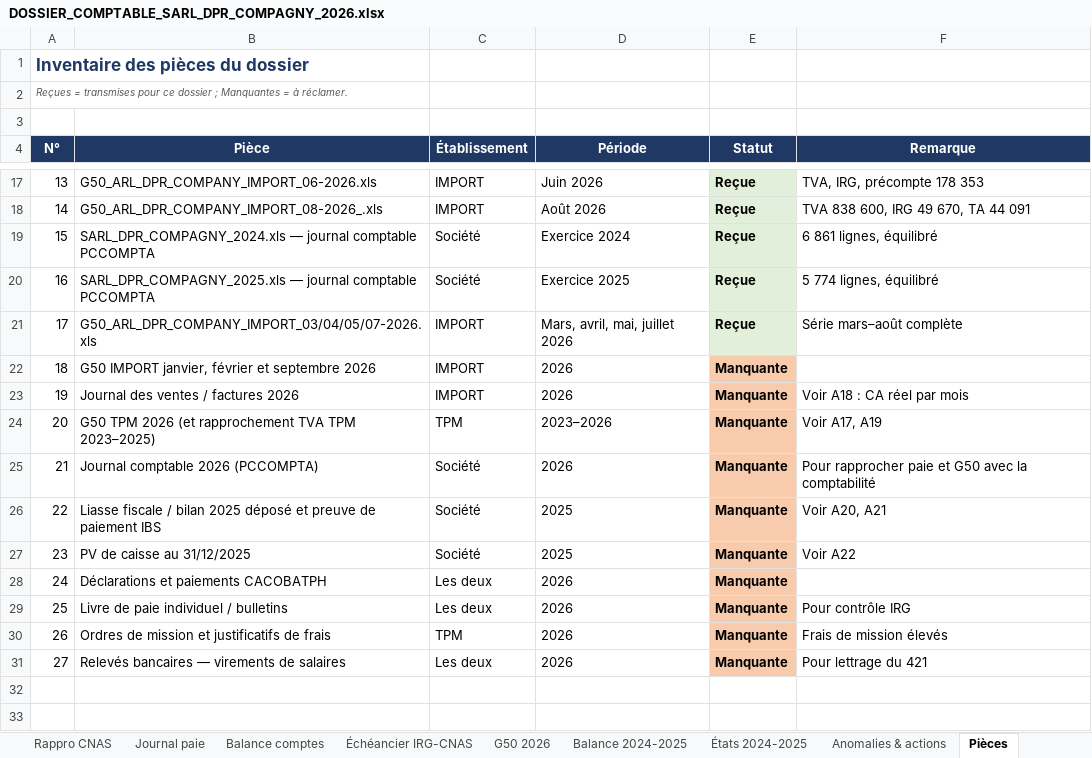
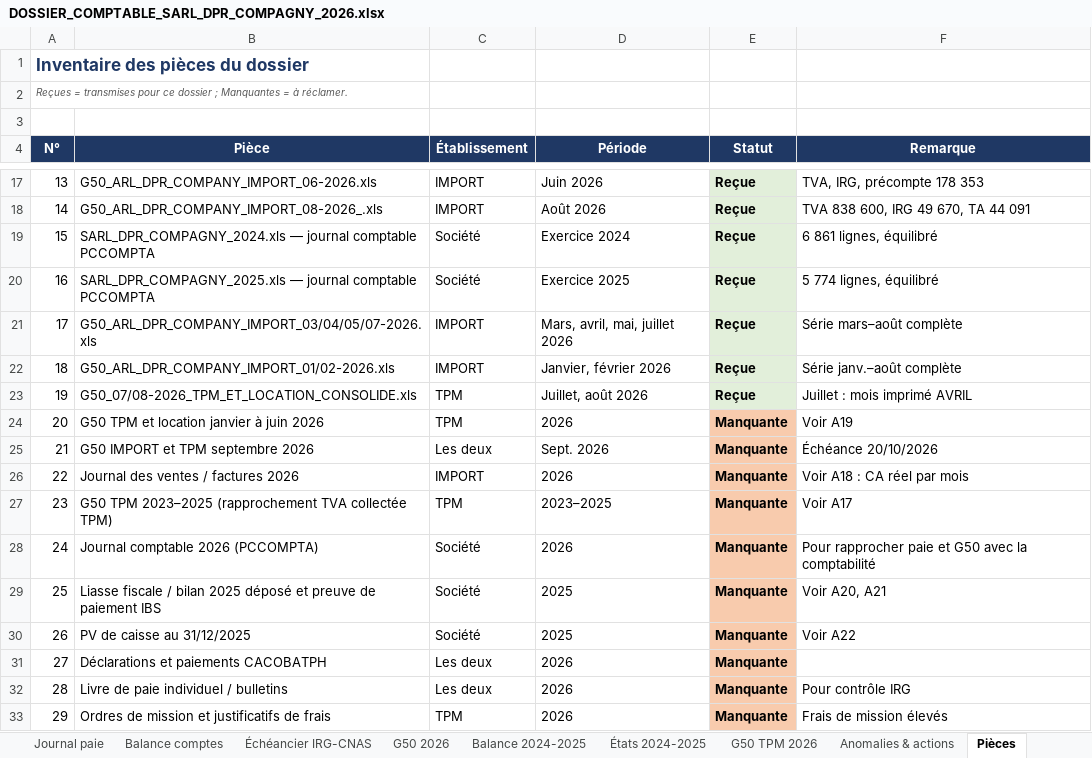
Before and after one commit to residencenezla-commits/hey-, an Excel workbook: DOSSIER_COMPTABLE_SARL_DPR_COMPAGNY_2026.xlsx, sheet Pièces, drawn as a sheet; only a part is shown, gaps mark what is left out; the shorter side is filled out with more unchanged rows; values as stored, in another font and other column widths than the file's, no borders; addresses are those after the commit; the diff names each change by its address in the sheet, - before the commit and + after, or states it on an @@ line.

```diff
--- a/DOSSIER_COMPTABLE_SARL_DPR_COMPAGNY_2026.xlsx (sheet Pièces)
+++ b/DOSSIER_COMPTABLE_SARL_DPR_COMPAGNY_2026.xlsx (sheet Pièces)
+sheet tab: G50 TPM 2026
+row 22: 18 | G50_ARL_DPR_COMPANY_IMPORT_01/02-2026.xls | IMPORT | Janvier, février 2026 | Reçue | Série janv.–août complète
+row 23: 19 | G50_07/08-2026_TPM_ET_LOCATION_CONSOLIDE.xls | TPM | Juillet, août 2026 | Reçue | Juillet : mois imprimé AVRIL
@@ column A (N°) renumbered from row 24 down @@
-B24 (Pièce): G50 IMPORT janvier, février et septembre 2026
+B24 (Pièce): G50 TPM et location janvier à juin 2026
-C24 (Établissement): IMPORT
+C24 (Établissement): TPM
-F24 (Remarque): (empty)
+F24 (Remarque): Voir A19
+row 25: 21 | G50 IMPORT et TPM septembre 2026 | Les deux | Sept. 2026 | Manquante | Échéance 20/10/2026
-B27 (Pièce): G50 TPM 2026 (et rapprochement TVA TPM 2023–2025)
+B27 (Pièce): G50 TPM 2023–2025 (rapprochement TVA collectée TPM)
-D27 (Période): 2023–2026
+D27 (Période): 2023–2025
-F27 (Remarque): Voir A17, A19
+F27 (Remarque): Voir A17
```
Also changed, not shown: sheet G50 2026, sheet Anomalies & actions, sheet Synthèse, sheet Échéancier IRG-CNAS.
